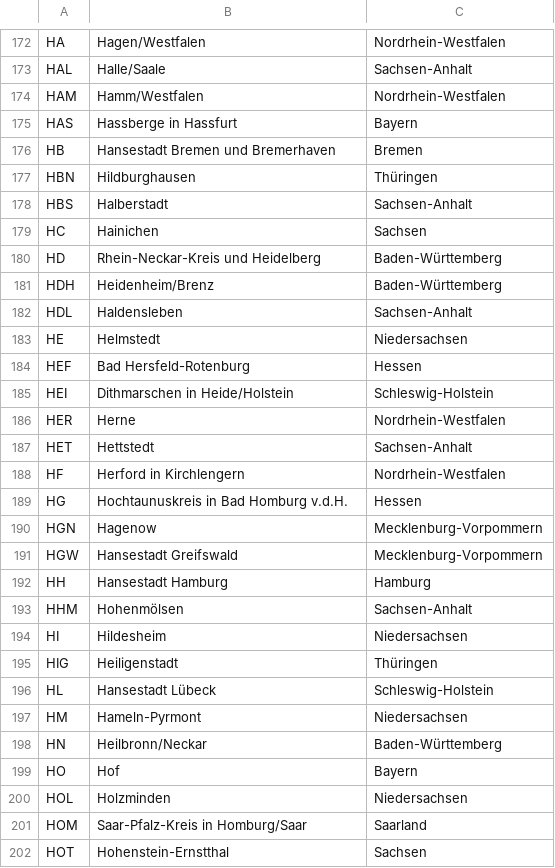
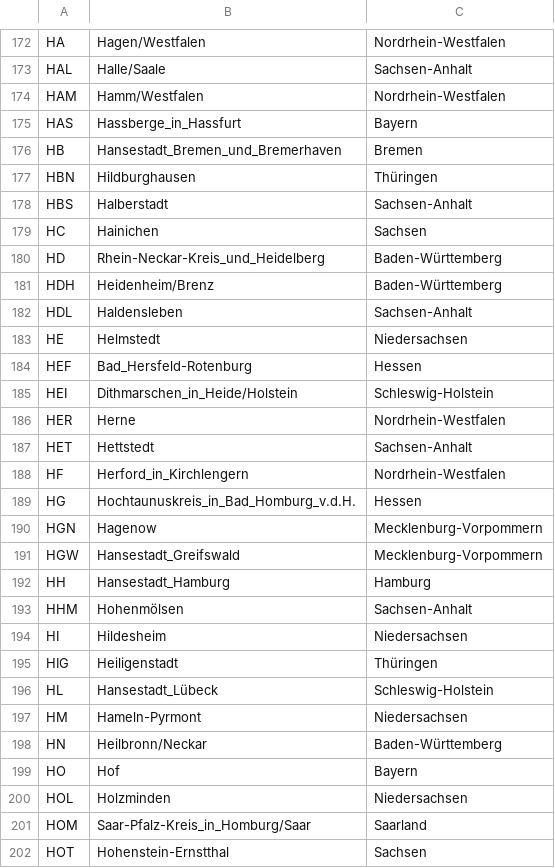
Before and after one commit to cnmicha/herder-10-nu-kfz, a CSV file: kfz.csv, drawn as a sheet; only a part is shown, gaps mark what is left out; the diff covers the shown part only.

```diff
--- a/kfz.csv
+++ b/kfz.csv
@@ -174,4 +174,4 @@ HAL;Halle/Saale;Sachsen-Anhalt
 HAM;Hamm/Westfalen;Nordrhein-Westfalen
-HAS;Hassberge in Hassfurt;Bayern
-HB;Hansestadt Bremen und Bremerhaven;Bremen
+HAS;Hassberge_in_Hassfurt;Bayern
+HB;Hansestadt_Bremen_und_Bremerhaven;Bremen
 HBN;Hildburghausen;Thüringen
@@ -179,3 +179,3 @@ HBS;Halberstadt;Sachsen-Anhalt
 HC;Hainichen;Sachsen
-HD;Rhein-Neckar-Kreis und Heidelberg;Baden-Württemberg
+HD;Rhein-Neckar-Kreis_und_Heidelberg;Baden-Württemberg
 HDH;Heidenheim/Brenz;Baden-Württemberg
@@ -183,11 +183,11 @@ HDL;Haldensleben;Sachsen-Anhalt
 HE;Helmstedt;Niedersachsen
-HEF;Bad Hersfeld-Rotenburg;Hessen
-HEI;Dithmarschen in Heide/Holstein;Schleswig-Holstein
+HEF;Bad_Hersfeld-Rotenburg;Hessen
+HEI;Dithmarschen_in_Heide/Holstein;Schleswig-Holstein
 HER;Herne;Nordrhein-Westfalen
 HET;Hettstedt;Sachsen-Anhalt
-HF;Herford in Kirchlengern;Nordrhein-Westfalen
-HG;Hochtaunuskreis in Bad Homburg v.d.H.;Hessen
+HF;Herford_in_Kirchlengern;Nordrhein-Westfalen
+HG;Hochtaunuskreis_in_Bad_Homburg_v.d.H.;Hessen
 HGN;Hagenow;Mecklenburg-Vorpommern
-HGW;Hansestadt Greifswald;Mecklenburg-Vorpommern
-HH;Hansestadt Hamburg;Hamburg
+HGW;Hansestadt_Greifswald;Mecklenburg-Vorpommern
+HH;Hansestadt_Hamburg;Hamburg
 HHM;Hohenmölsen;Sachsen-Anhalt
@@ -195,3 +195,3 @@ HI;Hildesheim;Niedersachsen
 HIG;Heiligenstadt;Thüringen
-HL;Hansestadt Lübeck;Schleswig-Holstein
+HL;Hansestadt_Lübeck;Schleswig-Holstein
 HM;Hameln-Pyrmont;Niedersachsen
@@ -200,3 +200,3 @@ HO;Hof;Bayern
 HOL;Holzminden;Niedersachsen
-HOM;Saar-Pfalz-Kreis in Homburg/Saar;Saarland
+HOM;Saar-Pfalz-Kreis_in_Homburg/Saar;Saarland
 HOT;Hohenstein-Ernstthal;Sachsen
```
Also changed, not shown: 105 edited cells elsewhere in this file, 22 other files.
